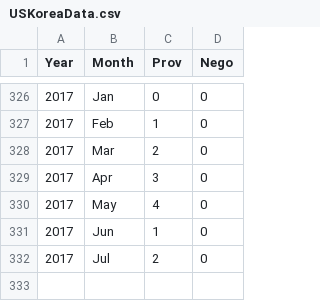
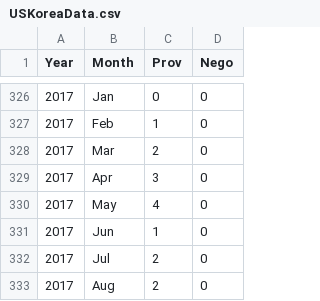
Before and after one commit to adityajain15/Interactive_NorthKoreaUS, a CSV file: USKoreaData.csv, drawn as a sheet; only a part is shown, gaps mark what is left out; the diff names each change by its address in the sheet, - before the commit and + after, or states it on an @@ line.

```diff
--- a/USKoreaData.csv
+++ b/USKoreaData.csv
+row 333: 2017 | Aug | 2 | 0
```
Also changed, not shown: Provocations.csv, 4 other files.
